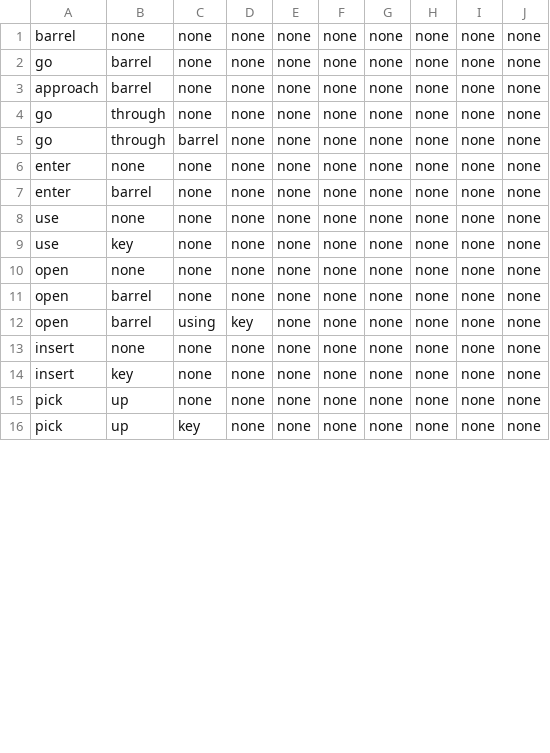
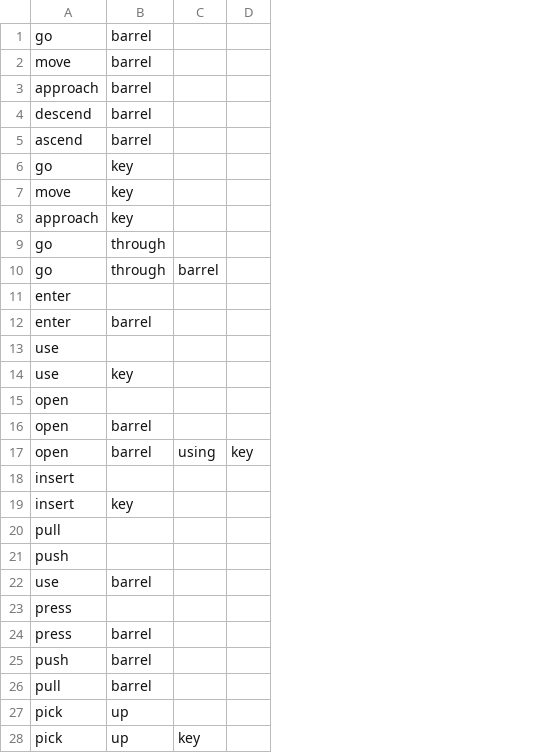
Before and after one commit to Glenn-v-W/nlp-ue4, a CSV file: Content/Scripts/TrainingDataSentences.csv, drawn as a sheet; only a part is shown; removed rows and columns are numbered as before the commit, all else as after; the diff covers the shown part only; the diff names each change by its address in the sheet, - before the commit and + after, or states it on an @@ line.

```diff
--- a/Content/Scripts/TrainingDataSentences.csv
+++ b/Content/Scripts/TrainingDataSentences.csv
-column D, rows 2-16: none | none | none | none | none | none | none | none | none | none | key | none | none | none | none
-column E, rows 2-16: all none
-column F, rows 2-16: all none
-column G, rows 2-16: all none
-column H, rows 2-16: all none
-column I, rows 2-16: all none
-column J, rows 2-16: all none
+column D, row 17: key
-row 1: barrel | none | none | none | none | none | none | none | none | none
-C1: none
+C1: (empty)
+row 2: move | barrel
-C3: none
+C3: (empty)
+row 4: descend | barrel
+row 5: ascend | barrel
+row 6: go | key
+row 7: move | key
+row 8: approach | key
-C9: none
+C9: (empty)
-B11: none
+B11: (empty)
-C11:C16: none
+C11:C16: (empty)
-B13: none
+B13: (empty)
-B15: none
+B15: (empty)
-B18: none
+B18: (empty)
-C18:C19: none
+C18:C19: (empty)
+row 20: pull
+row 21: push
+row 22: use | barrel
+row 23: press
+row 24: press | barrel
+row 25: push | barrel
+row 26: pull | barrel
-C27: none
+C27: (empty)
```
Also changed, not shown: 18 added rows and 3 edited cells elsewhere in this file, Content/Entities/attributes.csv, Content/Entities/objects.csv, 3 other files.
